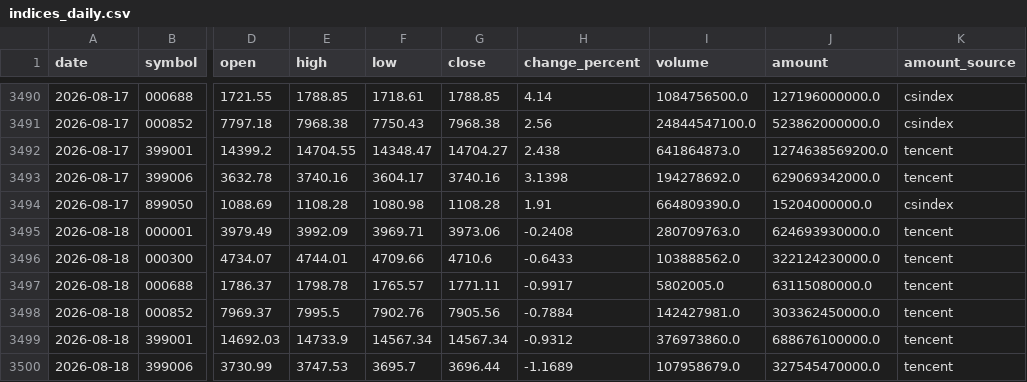
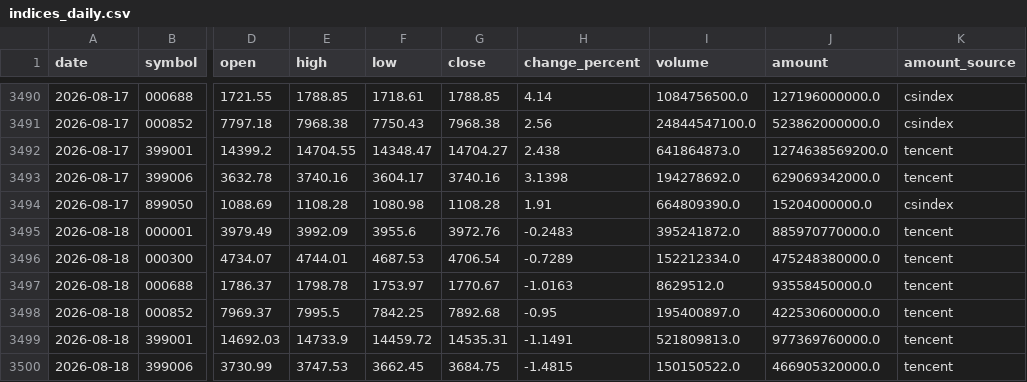
Before and after one commit to magennnb-png/a-share-market-snapshot, a CSV file: data/history/indices_daily.csv, drawn as a sheet; only a part is shown, gaps mark what is left out; the diff covers the shown part only; the diff names each change by its address in the sheet, - before the commit and + after, or states it on an @@ line.

```diff
--- a/data/history/indices_daily.csv
+++ b/data/history/indices_daily.csv
-F3495 (low): 3969.71
+F3495 (low): 3955.6
-G3495 (close): 3973.06
+G3495 (close): 3972.76
-H3495 (change_percent): -0.2408
+H3495 (change_percent): -0.2483
-I3495 (volume): 280709763.0
+I3495 (volume): 395241872.0
-J3495 (amount): 624693930000.0
+J3495 (amount): 885970770000.0
-F3496 (low): 4709.66
+F3496 (low): 4687.53
-G3496 (close): 4710.6
+G3496 (close): 4706.54
-H3496 (change_percent): -0.6433
+H3496 (change_percent): -0.7289
-I3496 (volume): 103888562.0
+I3496 (volume): 152212334.0
-J3496 (amount): 322124230000.0
+J3496 (amount): 475248380000.0
-F3497 (low): 1765.57
+F3497 (low): 1753.97
-G3497 (close): 1771.11
+G3497 (close): 1770.67
-H3497 (change_percent): -0.9917
+H3497 (change_percent): -1.0163
-I3497 (volume): 5802005.0
+I3497 (volume): 8629512.0
-J3497 (amount): 63115080000.0
+J3497 (amount): 93558450000.0
-F3498 (low): 7902.76
+F3498 (low): 7842.25
-G3498 (close): 7905.56
+G3498 (close): 7892.68
-H3498 (change_percent): -0.7884
+H3498 (change_percent): -0.95
-I3498 (volume): 142427981.0
+I3498 (volume): 195400897.0
-J3498 (amount): 303362450000.0
+J3498 (amount): 422530600000.0
-F3499 (low): 14567.34
+F3499 (low): 14459.72
-G3499 (close): 14567.34
+G3499 (close): 14535.31
-H3499 (change_percent): -0.9312
+H3499 (change_percent): -1.1491
-I3499 (volume): 376973860.0
+I3499 (volume): 521809813.0
-J3499 (amount): 688676100000.0
+J3499 (amount): 977369760000.0
-F3500 (low): 3695.7
+F3500 (low): 3662.45
-G3500 (close): 3696.44
+G3500 (close): 3684.75
-H3500 (change_percent): -1.1689
+H3500 (change_percent): -1.4815
-I3500 (volume): 107958679.0
+I3500 (volume): 150150522.0
-J3500 (amount): 327545470000.0
+J3500 (amount): 466905320000.0
```
Also changed, not shown: 5 edited cells elsewhere in this file, data/history/market_breadth_daily.csv, data/history/rotation_daily.csv, 13 other files.
